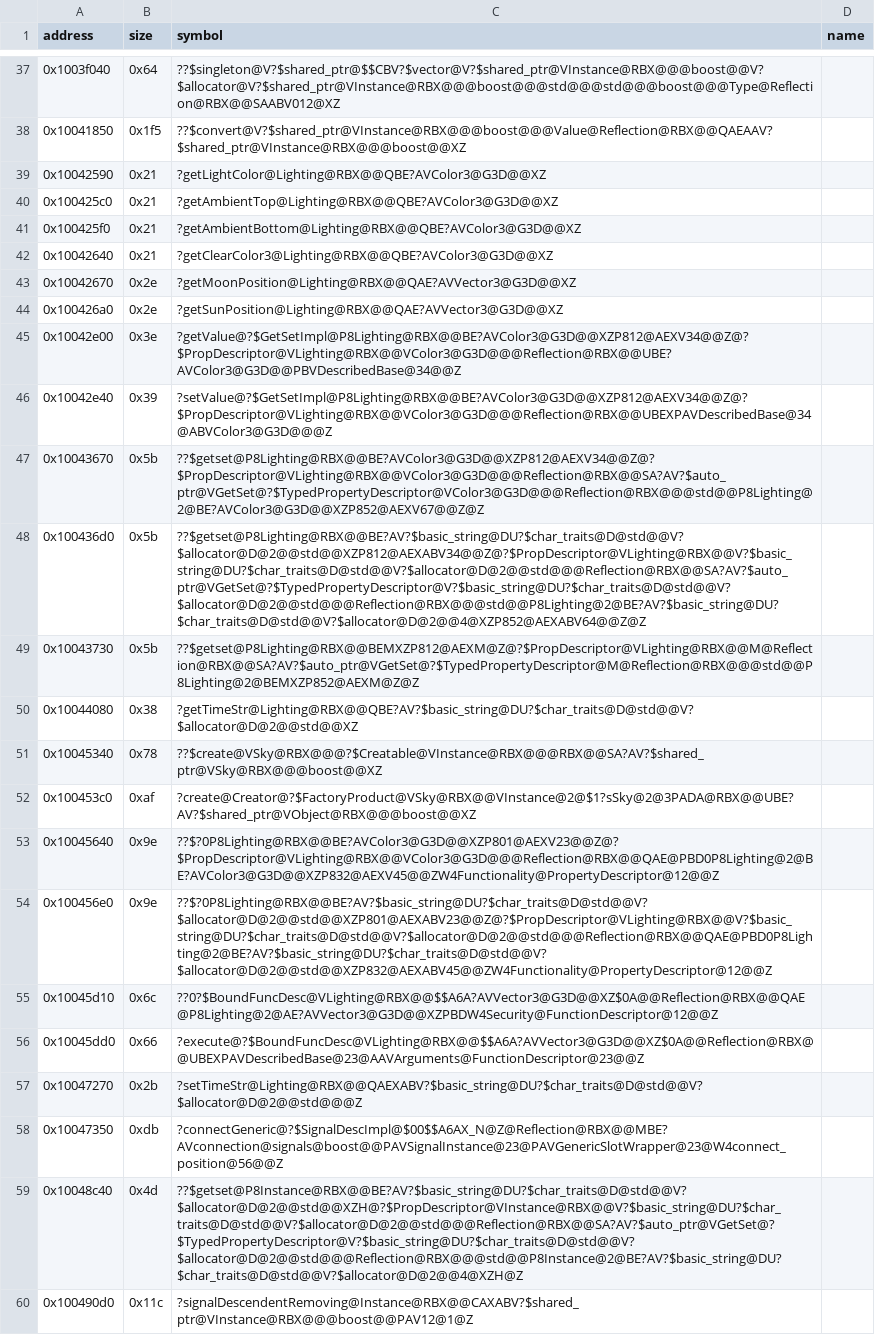
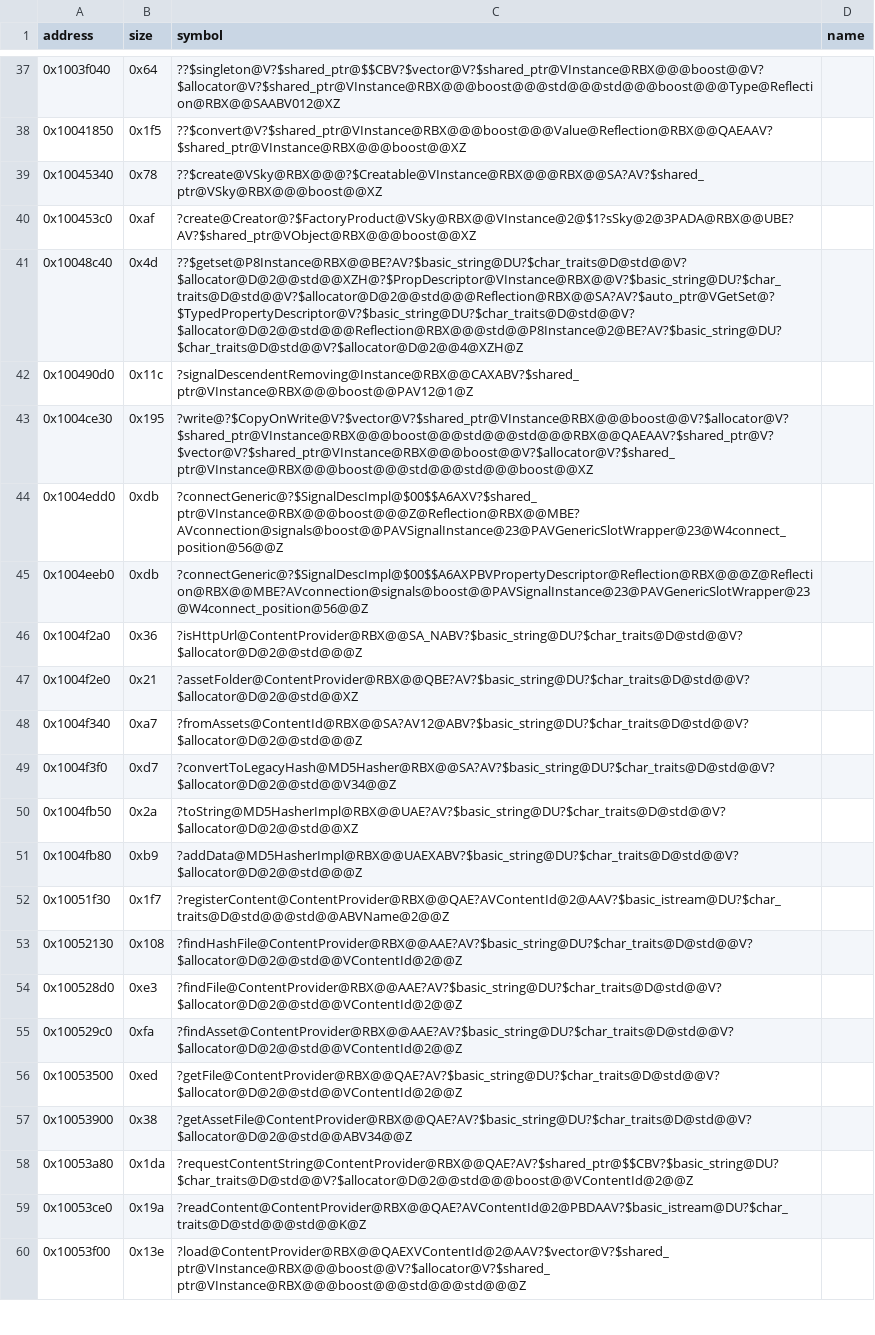
Before and after one commit to Asphaltian/OpenRBX, a CSV file: reccmp/webservice-symbols.csv, drawn as a sheet; only a part is shown, gaps mark what is left out; the shorter side is filled out with more unchanged rows; the diff names each change by its address in the sheet, - before the commit and + after, or states it on an @@ line.

Commit message:
Match Lighting's accessors, setters, child handlers and descriptors

```diff
--- a/reccmp/webservice-symbols.csv
+++ b/reccmp/webservice-symbols.csv
-row 39: 0x10042590 | 0x21 | ?getLightColor@Lighting@RBX@@QBE?AVColor3@G3D@@XZ
-row 40: 0x100425c0 | 0x21 | ?getAmbientTop@Lighting@RBX@@QBE?AVColor3@G3D@@XZ
-row 41: 0x100425f0 | 0x21 | ?getAmbientBottom@Lighting@RBX@@QBE?AVColor3@G3D@@XZ
-row 42: 0x10042640 | 0x21 | ?getClearColor3@Lighting@RBX@@QBE?AVColor3@G3D@@XZ
-row 43: 0x10042670 | 0x2e | ?getMoonPosition@Lighting@RBX@@QAE?AVVector3@G3D@@XZ
-row 44: 0x100426a0 | 0x2e | ?getSunPosition@Lighting@RBX@@QAE?AVVector3@G3D@@XZ
-row 45: 0x10042e00 | 0x3e | ?getValue@?$GetSetImpl@P8Lighting@RBX@@BE?AVColor3@G3D@@XZP812@AEXV34@@Z@?$PropDescriptor@VLighting@RBX@@VColor3@G3D@@@Reflection@RBX@@UBE?AVColor3@G3D@@PBVDescribedBase@34@@Z
-row 46: 0x10042e40 | 0x39 | ?setValue@?$GetSetImpl@P8Lighting@RBX@@BE?AVColor3@G3D@@XZP812@AEXV34@@Z@?$PropDescriptor@VLighting@RBX@@VColor3@G3D@@@Reflection@RBX@@UBEXPAVDescribedBase@34@ABVColor3@G3D@@@Z
-row 47: 0x10043670 | 0x5b | ??$getset@P8Lighting@RBX@@BE?AVColor3@G3D@@XZP812@AEXV34@@Z@?$PropDescriptor@VLighting@RBX@@VColor3@G3D@@@Reflection@RBX@@SA?AV?$auto_ptr@VGetSet@?$TypedPropertyDescriptor@VColor3@G3D@@@Reflection@RBX@@@std@@P8Lighting@2@BE?AVColor3@G3D@@XZP852@AEXV67@@Z@Z
-row 48: 0x100436d0 | 0x5b | ??$getset@P8Lighting@RBX@@BE?AV?$basic_string@DU?$char_traits@D@std@@V?$allocator@D@2@@std@@XZP812@AEXABV34@@Z@?$PropDescriptor@VLighting@RBX@@V?$basic_string@DU?$char_traits@D@std@@V?$allocator@D@2@@std@@@Reflection@RBX@@SA?AV?$auto_ptr@VGetSet@?$TypedPropertyDescriptor@V?$basic_string@DU?$char_traits@D@std@@V?$allocator@D@2@@std@@@Reflection@RBX@@@std@@P8Lighting@2@BE?AV?$basic_string@DU?$char_traits@D@std@@V?$allocator@D@2@@4@XZP852@AEXABV64@@Z@Z
-row 49: 0x10043730 | 0x5b | ??$getset@P8Lighting@RBX@@BEMXZP812@AEXM@Z@?$PropDescriptor@VLighting@RBX@@M@Reflection@RBX@@SA?AV?$auto_ptr@VGetSet@?$TypedPropertyDescriptor@M@Reflection@RBX@@@std@@P8Lighting@2@BEMXZP852@AEXM@Z@Z
-row 50: 0x10044080 | 0x38 | ?getTimeStr@Lighting@RBX@@QBE?AV?$basic_string@DU?$char_traits@D@std@@V?$allocator@D@2@@std@@XZ
-row 53: 0x10045640 | 0x9e | ??$?0P8Lighting@RBX@@BE?AVColor3@G3D@@XZP801@AEXV23@@Z@?$PropDescriptor@VLighting@RBX@@VColor3@G3D@@@Reflection@RBX@@QAE@PBD0P8Lighting@2@BE?AVColor3@G3D@@XZP832@AEXV45@@ZW4Functionality@PropertyDescriptor@12@@Z
-row 54: 0x100456e0 | 0x9e | ??$?0P8Lighting@RBX@@BE?AV?$basic_string@DU?$char_traits@D@std@@V?$allocator@D@2@@std@@XZP801@AEXABV23@@Z@?$PropDescriptor@VLighting@RBX@@V?$basic_string@DU?$char_traits@D@std@@V?$allocator@D@2@@std@@@Reflection@RBX@@QAE@PBD0P8Lighting@2@BE?AV?$basic_string@DU?$char_traits@D@std@@V?$allocator@D@2@@std@@XZP832@AEXABV45@@ZW4Functionality@PropertyDescriptor@12@@Z
-row 55: 0x10045d10 | 0x6c | ??0?$BoundFuncDesc@VLighting@RBX@@$$A6A?AVVector3@G3D@@XZ$0A@@Reflection@RBX@@QAE@P8Lighting@2@AE?AVVector3@G3D@@XZPBDW4Security@FunctionDescriptor@12@@Z
-row 56: 0x10045dd0 | 0x66 | ?execute@?$BoundFuncDesc@VLighting@RBX@@$$A6A?AVVector3@G3D@@XZ$0A@@Reflection@RBX@@UBEXPAVDescribedBase@23@AAVArguments@FunctionDescriptor@23@@Z
-row 57: 0x10047270 | 0x2b | ?setTimeStr@Lighting@RBX@@QAEXABV?$basic_string@DU?$char_traits@D@std@@V?$allocator@D@2@@std@@@Z
-row 58: 0x10047350 | 0xdb | ?connectGeneric@?$SignalDescImpl@$00$$A6AX_N@Z@Reflection@RBX@@MBE?AVconnection@signals@boost@@PAVSignalInstance@23@PAVGenericSlotWrapper@23@W4connect_position@56@@Z
```
Also changed, not shown: reccmp/webservice-synthetic.csv, 9 other files.
